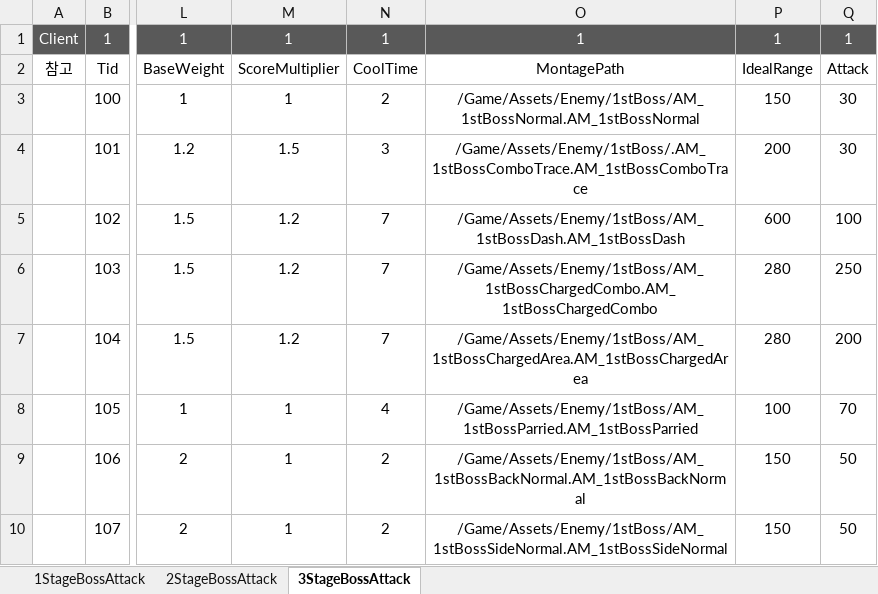
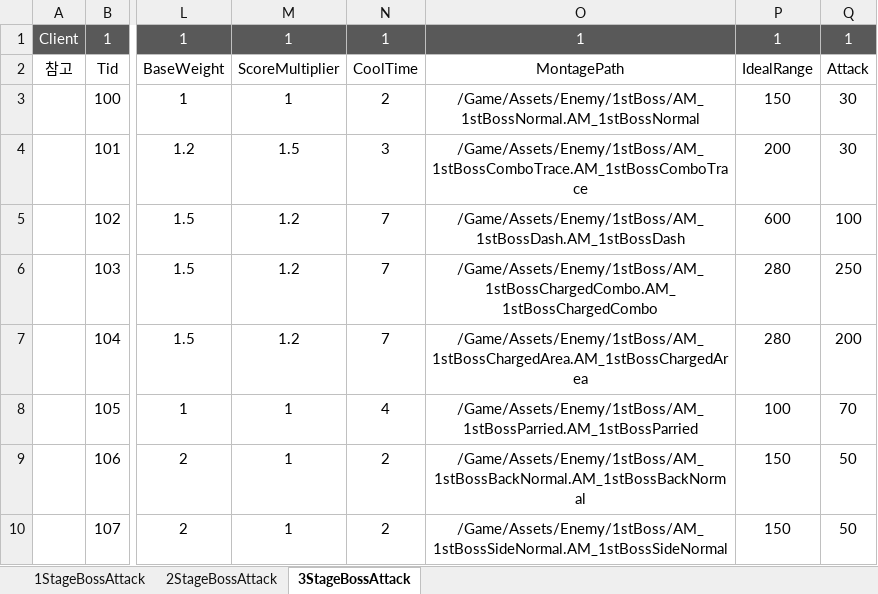
Before and after one commit to WantedBA/ProjectBA, an Excel workbook: BADesign/Excel/BossMonster.xlsx, sheet 3StageBossAttack, drawn as a sheet; only a part is shown, gaps mark what is left out; values as stored, in another font and other column widths than the file's, no borders; the diff names each change by its address in the sheet, - before the commit and + after, or states it on an @@ line.

```diff
--- a/BADesign/Excel/BossMonster.xlsx (sheet 3StageBossAttack)
+++ b/BADesign/Excel/BossMonster.xlsx (sheet 3StageBossAttack)
-O4: /Game/Assets/Enemy/1stBoss/.AM_1stBossComboTrace.AM_1stBossComboTrace
+O4: /Game/Assets/Enemy/1stBoss/AM_1stBossComboTrace.AM_1stBossComboTrace
```
Also changed, not shown: 6 other files.
